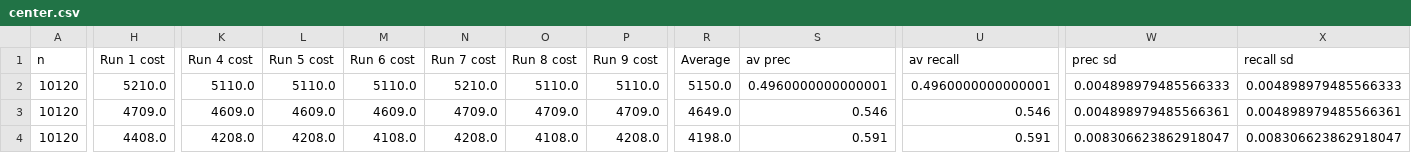
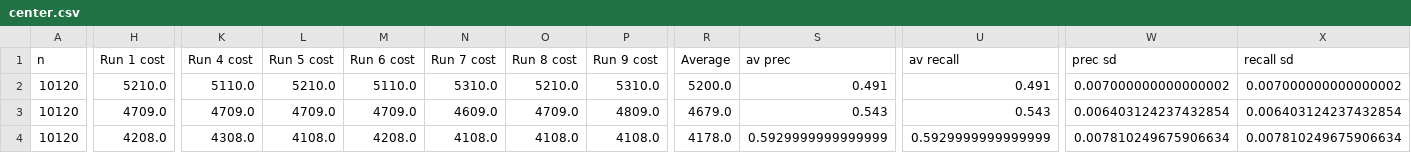
Before and after one commit to Sharvaree/KMeans_Experiments, a CSV file: outputs/center.csv, drawn as a sheet; only a part is shown, gaps mark what is left out; the diff covers the shown part only; the diff names each change by its address in the sheet, - before the commit and + after, or states it on an @@ line.

```diff
--- a/outputs/center.csv
+++ b/outputs/center.csv
-L2 (Run 5 cost): 5110.0
+L2 (Run 5 cost): 5210.0
-N2 (Run 7 cost): 5210.0
+N2 (Run 7 cost): 5310.0
-O2 (Run 8 cost): 5110.0
+O2 (Run 8 cost): 5210.0
-P2 (Run 9 cost): 5110.0
+P2 (Run 9 cost): 5310.0
-R2 (Average): 5150.0
+R2 (Average): 5200.0
-S2 (av prec): 0.4960000000000001
+S2 (av prec): 0.491
-U2 (av recall): 0.4960000000000001
+U2 (av recall): 0.491
-W2 (prec sd): 0.004898979485566333
+W2 (prec sd): 0.007000000000000002
-X2 (recall sd): 0.004898979485566333
+X2 (recall sd): 0.007000000000000002
-K3 (Run 4 cost): 4609.0
+K3 (Run 4 cost): 4709.0
-L3 (Run 5 cost): 4609.0
+L3 (Run 5 cost): 4709.0
-M3 (Run 6 cost): 4609.0
+M3 (Run 6 cost): 4709.0
-N3 (Run 7 cost): 4709.0
+N3 (Run 7 cost): 4609.0
-P3 (Run 9 cost): 4709.0
+P3 (Run 9 cost): 4809.0
-R3 (Average): 4649.0
+R3 (Average): 4679.0
-S3 (av prec): 0.546
+S3 (av prec): 0.543
-U3 (av recall): 0.546
+U3 (av recall): 0.543
-W3 (prec sd): 0.004898979485566361
+W3 (prec sd): 0.006403124237432854
-X3 (recall sd): 0.004898979485566361
+X3 (recall sd): 0.006403124237432854
-H4 (Run 1 cost): 4408.0
+H4 (Run 1 cost): 4208.0
-K4 (Run 4 cost): 4208.0
+K4 (Run 4 cost): 4308.0
-L4 (Run 5 cost): 4208.0
+L4 (Run 5 cost): 4108.0
-M4 (Run 6 cost): 4108.0
+M4 (Run 6 cost): 4208.0
-N4 (Run 7 cost): 4208.0
+N4 (Run 7 cost): 4108.0
-P4 (Run 9 cost): 4208.0
+P4 (Run 9 cost): 4108.0
-R4 (Average): 4198.0
+R4 (Average): 4178.0
-S4 (av prec): 0.591
+S4 (av prec): 0.5929999999999999
-U4 (av recall): 0.591
+U4 (av recall): 0.5929999999999999
-W4 (prec sd): 0.008306623862918047
+W4 (prec sd): 0.007810249675906634
-X4 (recall sd): 0.008306623862918047
+X4 (recall sd): 0.007810249675906634
```
Also changed, not shown: 136 edited cells elsewhere in this file, outputs/real_NIPS.csv, outputs/synth_Tkmeanspp.csv, 31 other files.
